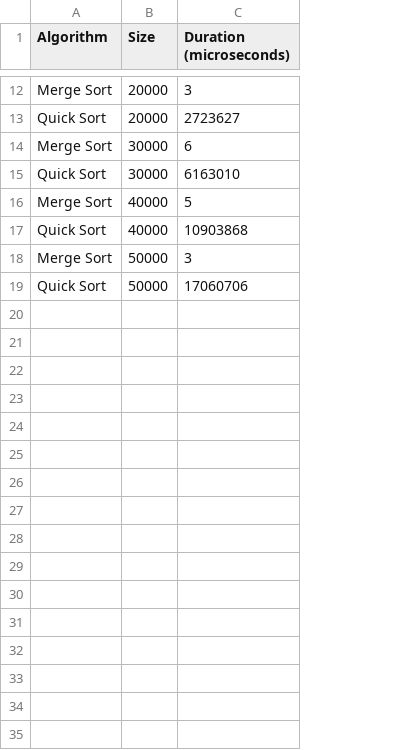
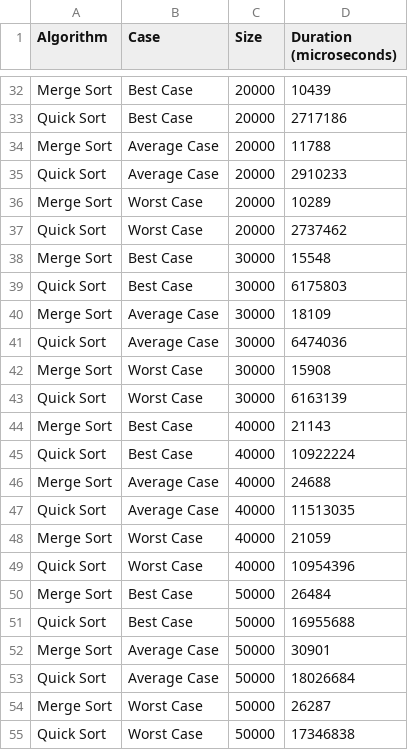
Before and after one commit to mbn-code/Algoritmeanalyse-og-optimering, a CSV file: src_visualize/sorting_results.csv, drawn as a sheet; only a part is shown, gaps mark what is left out; addresses are those after the commit; the diff covers the shown part only; the diff names each change by its address in the sheet, - before the commit and + after, or states it on an @@ line.

Commit message:
Implement recursive binary search and enhance quick sort with pivot strategy; update sorting benchmark and results

```diff
--- a/src_visualize/sorting_results.csv
+++ b/src_visualize/sorting_results.csv
+column B (Case), rows 32-33: Best Case | Best Case; rows 38-39: Best Case | Best Case; rows 44-45: Best Case | Best Case; rows 50-51: Best Case | Best Case
-D32 (Duration (microseconds)): 3
+D32 (Duration (microseconds)): 10439
-D33 (Duration (microseconds)): 2723627
+D33 (Duration (microseconds)): 2717186
+row 34: Merge Sort | Average Case | 20000 | 11788
+row 35: Quick Sort | Average Case | 20000 | 2910233
+row 36: Merge Sort | Worst Case | 20000 | 10289
+row 37: Quick Sort | Worst Case | 20000 | 2737462
-D38 (Duration (microseconds)): 6
+D38 (Duration (microseconds)): 15548
-D39 (Duration (microseconds)): 6163010
+D39 (Duration (microseconds)): 6175803
+row 40: Merge Sort | Average Case | 30000 | 18109
+row 41: Quick Sort | Average Case | 30000 | 6474036
+row 42: Merge Sort | Worst Case | 30000 | 15908
+row 43: Quick Sort | Worst Case | 30000 | 6163139
-D44 (Duration (microseconds)): 5
+D44 (Duration (microseconds)): 21143
-D45 (Duration (microseconds)): 10903868
+D45 (Duration (microseconds)): 10922224
+row 46: Merge Sort | Average Case | 40000 | 24688
+row 47: Quick Sort | Average Case | 40000 | 11513035
+row 48: Merge Sort | Worst Case | 40000 | 21059
+row 49: Quick Sort | Worst Case | 40000 | 10954396
-D50 (Duration (microseconds)): 3
+D50 (Duration (microseconds)): 26484
-D51 (Duration (microseconds)): 17060706
+D51 (Duration (microseconds)): 16955688
+row 52: Merge Sort | Average Case | 50000 | 30901
+row 53: Quick Sort | Average Case | 50000 | 18026684
+row 54: Merge Sort | Worst Case | 50000 | 26287
+row 55: Quick Sort | Worst Case | 50000 | 17346838
```
Also changed, not shown: 20 added rows and 10 edited cells elsewhere in this file, 4 other files.
